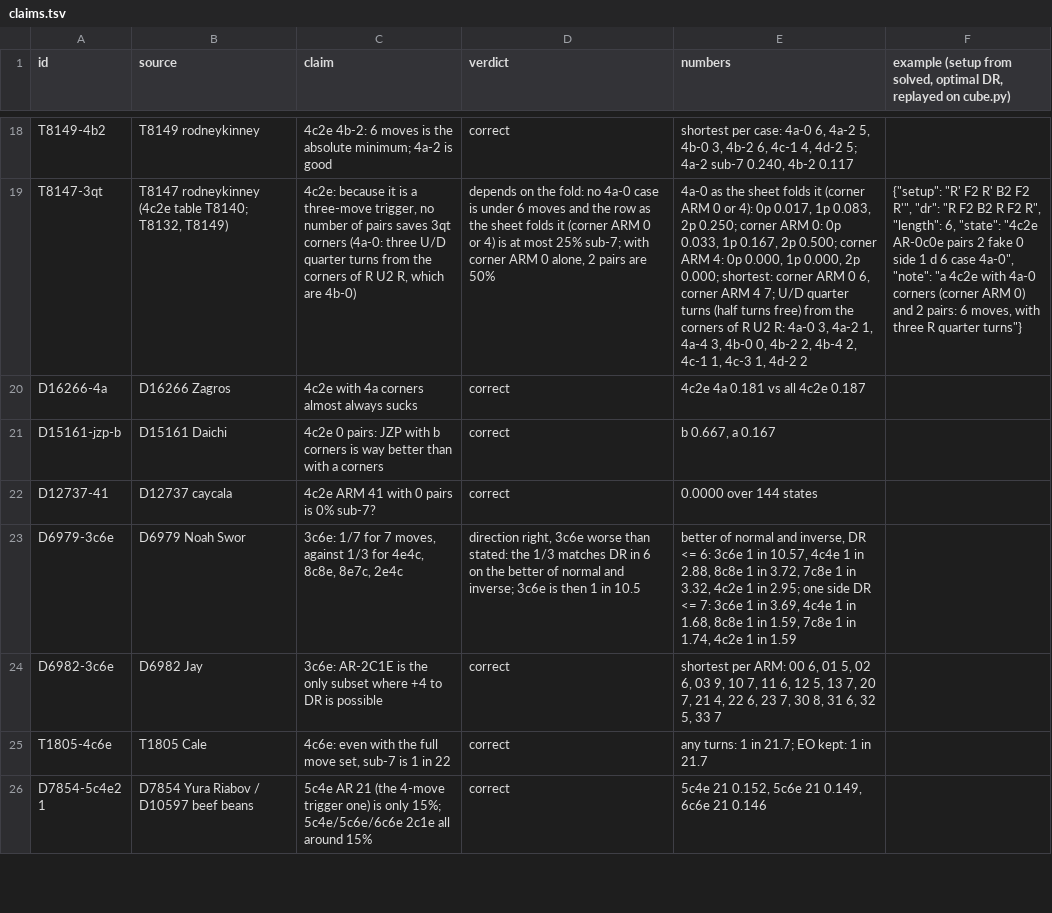
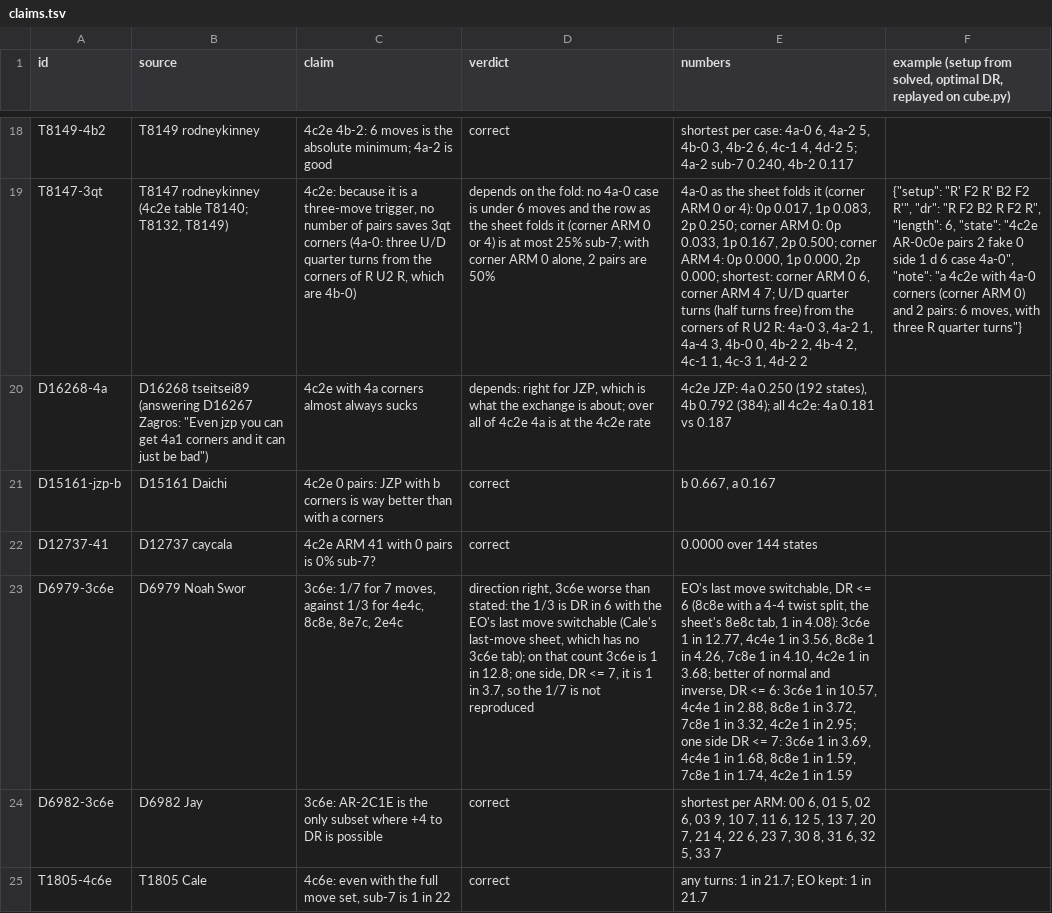
Before and after one commit to ArhanChaudhary/fmc-analysis, a TSV file: eo-switch/research/out/claims.tsv, drawn as a sheet; only a part is shown, gaps mark what is left out; the shorter side is filled out with more unchanged rows; removed rows and columns are numbered as before the commit, all else as after; the diff covers the shown part only; the diff names each change by its address in the sheet, - before the commit and + after, or states it on an @@ line.

```diff
--- a/eo-switch/research/out/claims.tsv
+++ b/eo-switch/research/out/claims.tsv
-row 20: D16266-4a | D16266 Zagros | 4c2e with 4a corners almost always sucks | correct | 4c2e 4a 0.181 vs all 4c2e 0.187
+row 20: D16268-4a | D16268 tseitsei89 (answering D16267 Zagros: "Even jzp you can get 4a1 corners and it can just be bad") | 4c2e with 4a corners almost always sucks | depends: right for JZP, which is what the exchange is about; over all of 4c2e 4a is at the 4c2e rate | 4c2e JZP: 4a 0.250 (192 states), 4b 0.792 (384); all 4c2e: 4a 0.181 vs 0.187
-D23 (verdict): …the 1/3 matches DR in 6 on the better of normal and inverse; 3c6e is then 1 in 10.5
+D23 (verdict): …the 1/3 is DR in 6 with the EO's last move switchable (Cale's last-move sheet, which has no 3c6e tab); on that count 3c6e is 1 in 12.8; one side, DR <= 7, it is 1 in 3.7, so the 1/7 is not reproduced
-E23 (numbers): better of…
+E23 (numbers): EO's last move switchable, DR <= 6 (8c8e with a 4-4 twist split, the sheet's 8e8c tab, 1 in 4.08): 3c6e 1 in 12.77, 4c4e 1 in 3.56, 8c8e 1 in 4.26, 7c8e 1 in 4.10, 4c2e 1 in 3.68; better of…
```
Also changed, not shown: 2 added rows and 6 edited cells elsewhere in this file, 31 other files.
